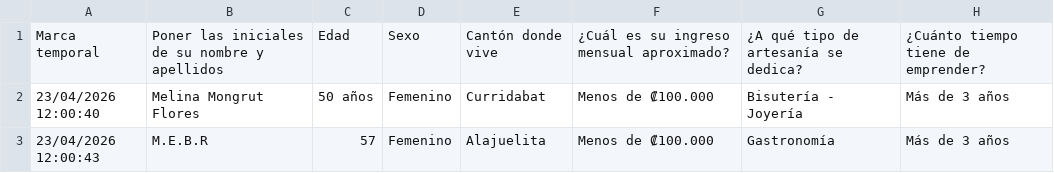
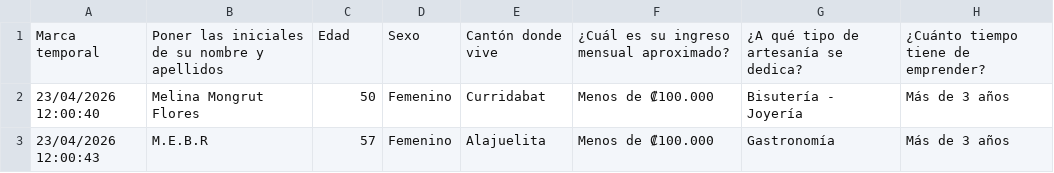
Before and after one commit to Blith9926/Proyecto-Final, a CSV file: datos_asociados.csv, drawn as a sheet; only a part is shown; the diff covers the shown part only; the diff names each change by its address in the sheet, - before the commit and + after, or states it on an @@ line.

```diff
--- a/datos_asociados.csv
+++ b/datos_asociados.csv
-C2: 50 años
+C2: 50
```
Also changed, not shown: 1 removed row and 2 edited cells elsewhere in this file, 1 other file.
